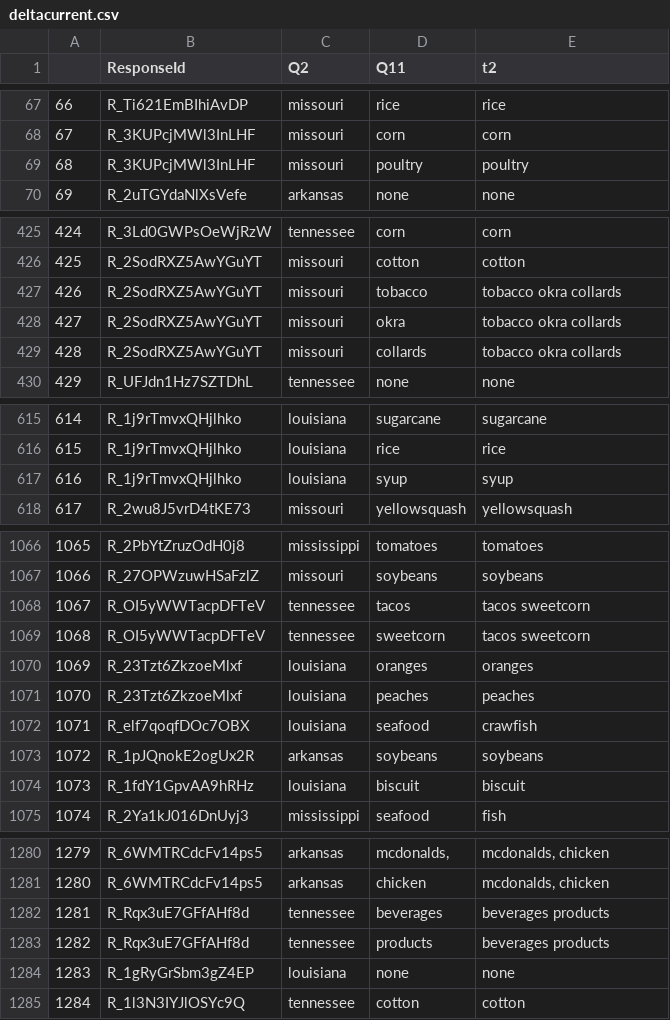
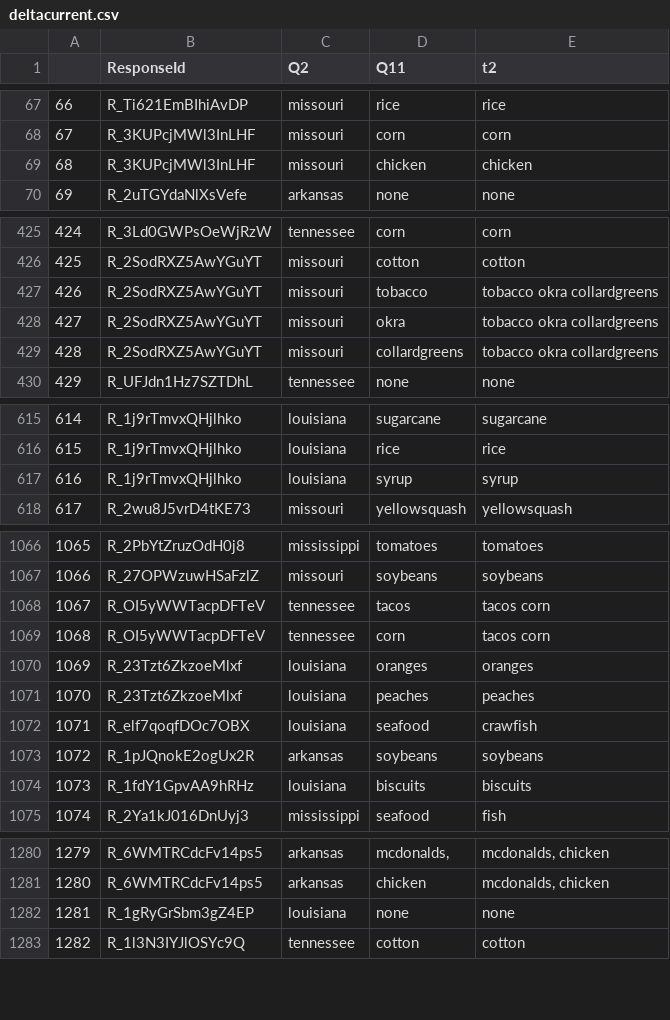
Before and after one commit to cfcooper/Delta-Food-Identity, a CSV file: cleaneddata/deltacurrent.csv, drawn as a sheet; only a part is shown, gaps mark what is left out; removed rows and columns are numbered as before the commit, all else as after; the diff covers the shown part only; the diff names each change by its address in the sheet, - before the commit and + after, or states it on an @@ line.

```diff
--- a/cleaneddata/deltacurrent.csv
+++ b/cleaneddata/deltacurrent.csv
-D69 (Q11): poultry
+D69 (Q11): chicken
-E69 (t2): poultry
+E69 (t2): chicken
-E427:E429 (t2): tobacco okra collards
+E427:E429 (t2): tobacco okra collardgreens
-D429 (Q11): collards
+D429 (Q11): collardgreens
-D617 (Q11): syup
+D617 (Q11): syrup
-E617 (t2): syup
+E617 (t2): syrup
-E1068:E1069 (t2): tacos sweetcorn
+E1068:E1069 (t2): tacos corn
-D1069 (Q11): sweetcorn
+D1069 (Q11): corn
-D1074 (Q11): biscuit
+D1074 (Q11): biscuits
-E1074 (t2): biscuit
+E1074 (t2): biscuits
-row 1282: 1281 | R_Rqx3uE7GFfAHf8d | tennessee | beverages | beverages products
-row 1283: 1282 | R_Rqx3uE7GFfAHf8d | tennessee | products | beverages products
@@ column A renumbered from row 1282 down @@
```
Also changed, not shown: 5 edited cells elsewhere in this file, cleaneddata/statesummary.csv, rawdata/preparedfood.csv, 4 other files.
